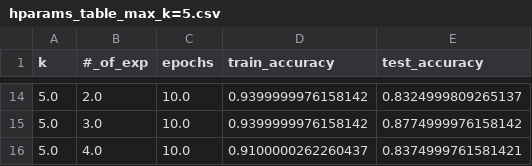
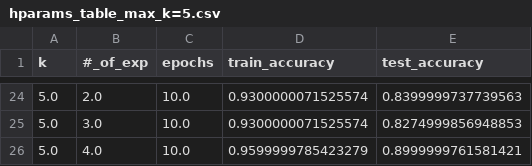
Before and after one commit to el-lilya/I2MTC, a CSV file: results/hparams_table_max_k=5.csv, drawn as a sheet; only a part is shown, gaps mark what is left out; the diff covers the shown part only.

```diff
--- a/results/hparams_table_max_k=5.csv
+++ b/results/hparams_table_max_k=5.csv
@@ -14,3 +24,3 @@ k,#_of_exp,epochs,train_accuracy,test_accuracy
-5.0,2.0,10.0,0.9399999976158142,0.8324999809265137
-5.0,3.0,10.0,0.9399999976158142,0.8774999976158142
-5.0,4.0,10.0,0.9100000262260437,0.8374999761581421
+5.0,2.0,10.0,0.9300000071525574,0.8399999737739563
+5.0,3.0,10.0,0.9300000071525574,0.8274999856948853
+5.0,4.0,10.0,0.9599999785423279,0.8999999761581421
```
Also changed, not shown: 10 added rows and 22 edited cells elsewhere in this file, 33 other files.
